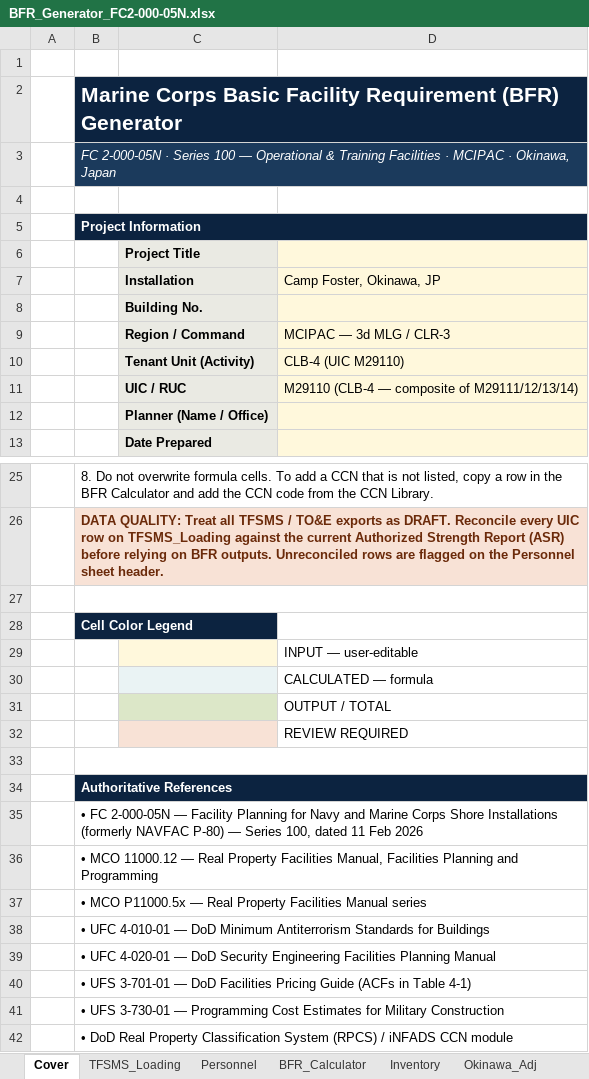
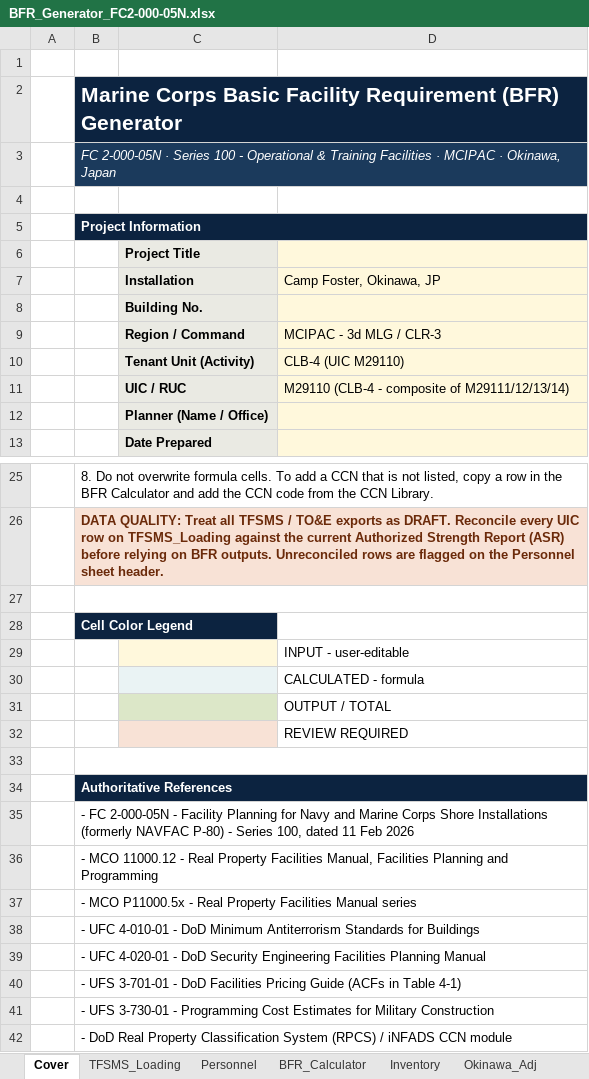
Before and after one commit to CRYPTOKEYSAFE/BFRS_TO-ES, an Excel workbook: BFR_Generator_FC2-000-05N.xlsx, sheet Cover, drawn as a sheet; only a part is shown, gaps mark what is left out; values as stored, in another font and other column widths than the file's, no borders; the diff names each change by its address in the sheet, - before the commit and + after, or states it on an @@ line.

```diff
--- a/BFR_Generator_FC2-000-05N.xlsx (sheet Cover)
+++ b/BFR_Generator_FC2-000-05N.xlsx (sheet Cover)
-B3: …Series 100 — Operational &…
+B3: …Series 100 - Operational &…
-D9 (Camp Foster, Okinawa, JP): MCIPAC — 3d MLG / CLR-3
+D9 (Camp Foster, Okinawa, JP): MCIPAC - 3d MLG / CLR-3
-D11 (Camp Foster, Okinawa, JP): M29110 (CLB-4 — composite of M29111/12/13/14)
+D11 (Camp Foster, Okinawa, JP): M29110 (CLB-4 - composite of M29111/12/13/14)
-D29 (Camp Foster, Okinawa, JP): INPUT — user-editable
+D29 (Camp Foster, Okinawa, JP): INPUT - user-editable
-D30 (Camp Foster, Okinawa, JP): CALCULATED — formula
+D30 (Camp Foster, Okinawa, JP): CALCULATED - formula
-B35: • FC 2-000-05N — Facility Planning for Navy and Marine Corps Shore Installations (formerly NAVFAC P-80) — Series 100,…
+B35: - FC 2-000-05N - Facility Planning for Navy and Marine Corps Shore Installations (formerly NAVFAC P-80) - Series 100,…
-B36: • MCO 11000.12 — Real Property…
+B36: - MCO 11000.12 - Real Property…
-B37: • MCO P11000.5x — Real Property…
+B37: - MCO P11000.5x - Real Property…
-B38: • UFC 4-010-01 — DoD Minimum…
+B38: - UFC 4-010-01 - DoD Minimum…
-B39: • UFC 4-020-01 — DoD Security…
+B39: - UFC 4-020-01 - DoD Security…
-B40: • UFS 3-701-01 — DoD Facilities…
+B40: - UFS 3-701-01 - DoD Facilities…
-B41: • UFS 3-730-01 — Programming Cost…
+B41: - UFS 3-730-01 - Programming Cost…
-B42: • DoD Real…
+B42: - DoD Real…
```
Also changed, not shown: sheet CCN_Library, sheet BFR_Calculator, sheet TFSMS_Loading, sheet Okinawa_Adj, sheet Personnel, sheet BFR_Summary, 13 other files.
